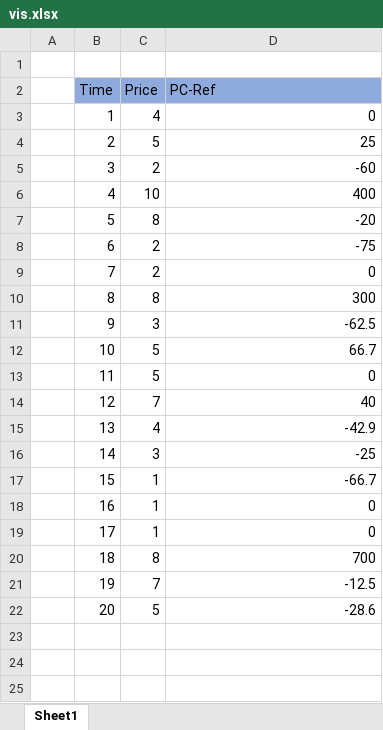
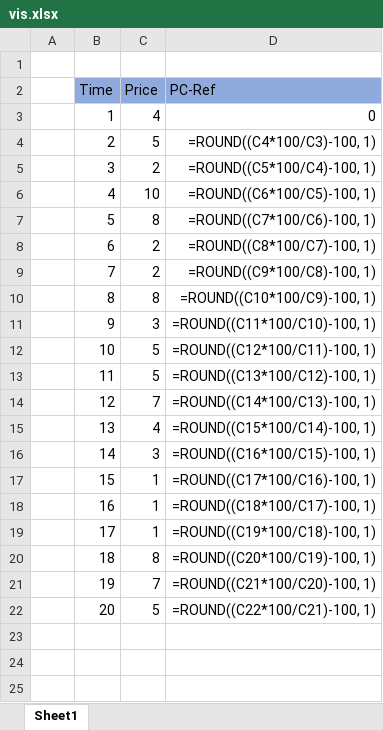
Before and after one commit to henokali1/trdr, an Excel workbook: pattern_matching/vis.xlsx, sheet Sheet1, drawn as a sheet; only a part is shown; values as stored, in another font and other column widths than the file's, no borders; formulas without a stored value are shown as written; charts and pictures not drawn; the diff covers the shown part only; the diff names each change by its address in the sheet, - before the commit and + after, or states it on an @@ line.

Commit message:
pattern matching starter

```diff
--- a/pattern_matching/vis.xlsx (sheet Sheet1)
+++ b/pattern_matching/vis.xlsx (sheet Sheet1)
-D4 (PC-Ref): 25
+D4 (PC-Ref): =ROUND((C4*100/C3)-100, 1)
-D5 (PC-Ref): -60
+D5 (PC-Ref): =ROUND((C5*100/C4)-100, 1)
-D6 (PC-Ref): 400
+D6 (PC-Ref): =ROUND((C6*100/C5)-100, 1)
-D7 (PC-Ref): -20
+D7 (PC-Ref): =ROUND((C7*100/C6)-100, 1)
-D8 (PC-Ref): -75
+D8 (PC-Ref): =ROUND((C8*100/C7)-100, 1)
-D9 (PC-Ref): 0
+D9 (PC-Ref): =ROUND((C9*100/C8)-100, 1)
-D10 (PC-Ref): 300
+D10 (PC-Ref): =ROUND((C10*100/C9)-100, 1)
-D11 (PC-Ref): -62.5
+D11 (PC-Ref): =ROUND((C11*100/C10)-100, 1)
-D12 (PC-Ref): 66.7
+D12 (PC-Ref): =ROUND((C12*100/C11)-100, 1)
-D13 (PC-Ref): 0
+D13 (PC-Ref): =ROUND((C13*100/C12)-100, 1)
-D14 (PC-Ref): 40
+D14 (PC-Ref): =ROUND((C14*100/C13)-100, 1)
-D15 (PC-Ref): -42.9
+D15 (PC-Ref): =ROUND((C15*100/C14)-100, 1)
-D16 (PC-Ref): -25
+D16 (PC-Ref): =ROUND((C16*100/C15)-100, 1)
-D17 (PC-Ref): -66.7
+D17 (PC-Ref): =ROUND((C17*100/C16)-100, 1)
-D18 (PC-Ref): 0
+D18 (PC-Ref): =ROUND((C18*100/C17)-100, 1)
-D19 (PC-Ref): 0
+D19 (PC-Ref): =ROUND((C19*100/C18)-100, 1)
-D20 (PC-Ref): 700
+D20 (PC-Ref): =ROUND((C20*100/C19)-100, 1)
-D21 (PC-Ref): -12.5
+D21 (PC-Ref): =ROUND((C21*100/C20)-100, 1)
-D22 (PC-Ref): -28.6
+D22 (PC-Ref): =ROUND((C22*100/C21)-100, 1)
```
Also changed, not shown: 9 edited cells elsewhere in this sheet, charts or pictures, 1 other file.
